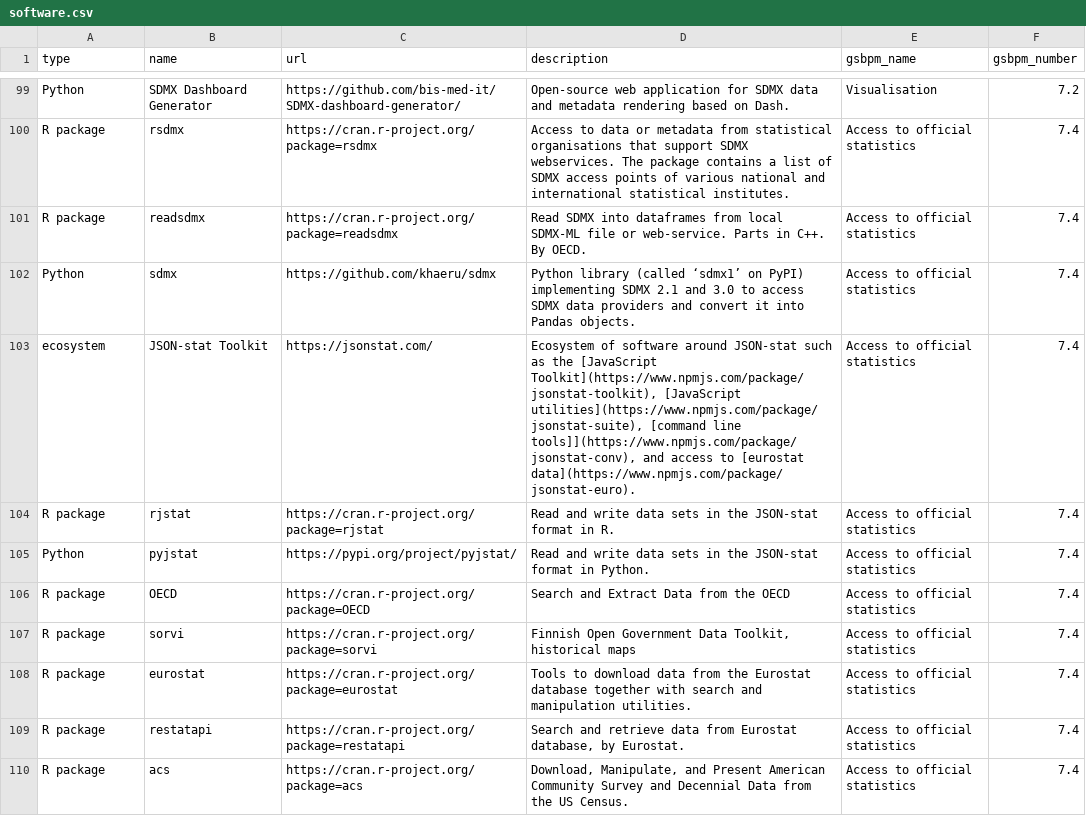
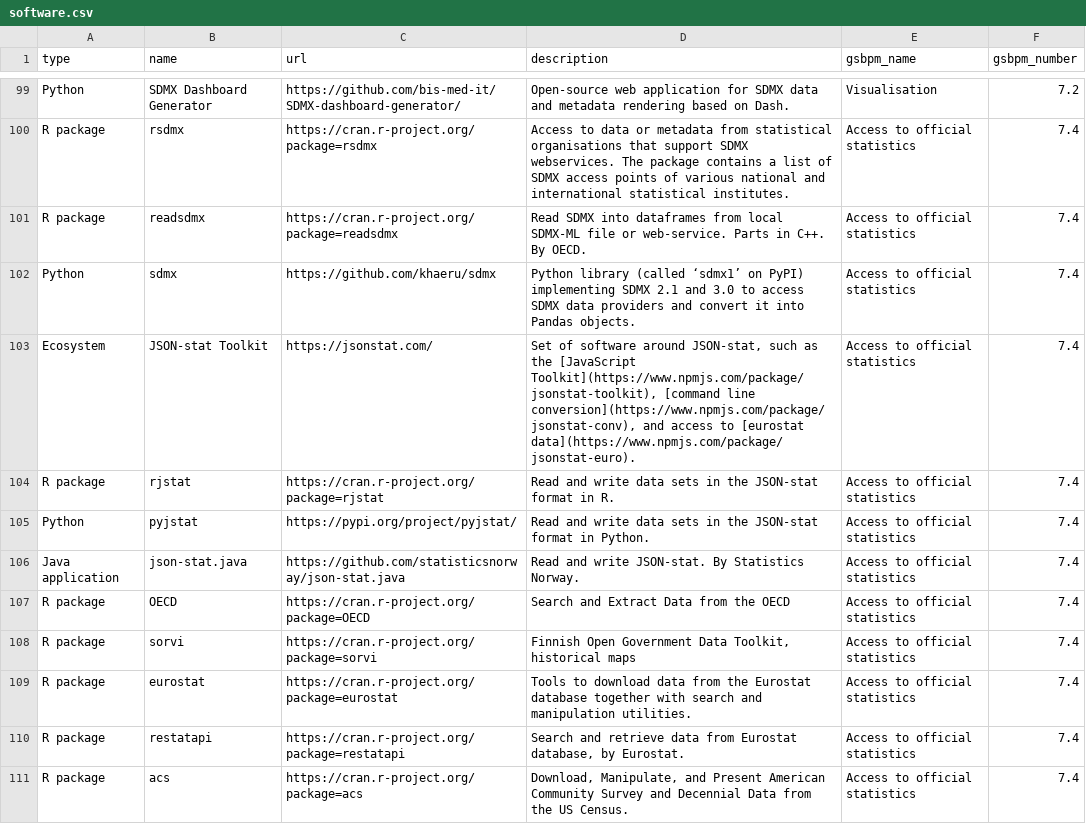
Before and after one commit to SNStatComp/awesome-official-statistics-software, a CSV file: data/software.csv, drawn as a sheet; only a part is shown, gaps mark what is left out.

```diff
--- a/data/software.csv
+++ b/data/software.csv
@@ -102,5 +102,6 @@
 "Python","sdmx","https://github.com/khaeru/sdmx","Python library (called ‘sdmx1’ on PyPI) implementing SDMX 2.1 and 3.0 to access SDMX data providers and convert it into Pandas objects.","Access to official statistics","7.4"
-"ecosystem","JSON-stat Toolkit","https://jsonstat.com/","Ecosystem of software around JSON-stat such as the [JavaScript Toolkit](https://www.npmjs.com/package/jsonstat-toolkit), [JavaScript utilities](https://www.npmjs.com/package/jsonstat-suite), [command line tools]](https://www.npmjs.com/package/jsonstat-conv), and access to [eurostat data](https://www.npmjs.com/package/jsonstat-euro).","Access to official statistics","7.4"
+"Ecosystem","JSON-stat Toolkit","https://jsonstat.com/","Set of software around JSON-stat, such as the [JavaScript Toolkit](https://www.npmjs.com/package/jsonstat-toolkit), [command line conversion](https://www.npmjs.com/package/jsonstat-conv), and access to [eurostat data](https://www.npmjs.com/package/jsonstat-euro).","Access to official statistics","7.4"
 "R package","rjstat","https://cran.r-project.org/package=rjstat","Read and write data sets in the JSON-stat format in R.","Access to official statistics","7.4"
 "Python","pyjstat","https://pypi.org/project/pyjstat/","Read and write data sets in the JSON-stat format in Python.","Access to official statistics","7.4"
+"Java application","json-stat.java","https://github.com/statisticsnorway/json-stat.java","Read and write JSON-stat. By Statistics Norway.","Access to official statistics","7.4"
 "R package","OECD","https://cran.r-project.org/package=OECD","Search and Extract Data from the OECD","Access to official statistics","7.4"
```
Also changed, not shown: 58 other files.
